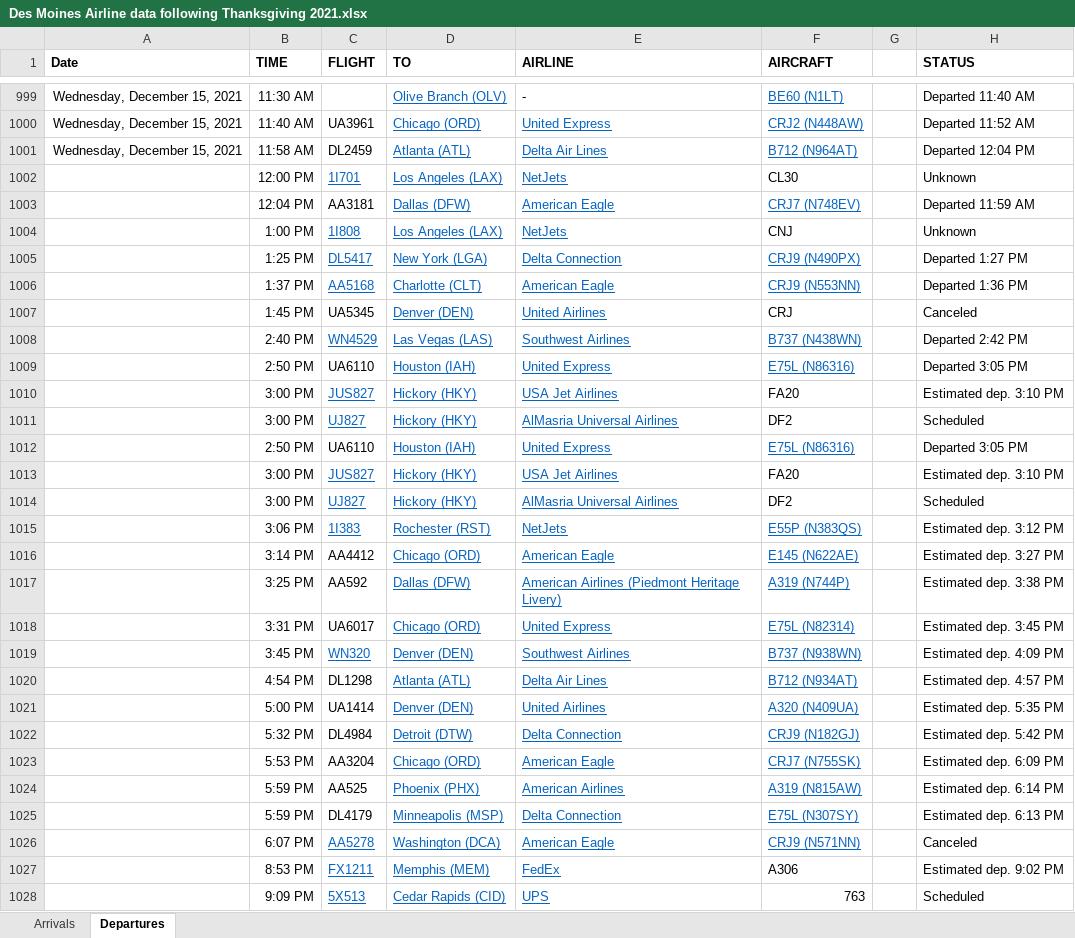
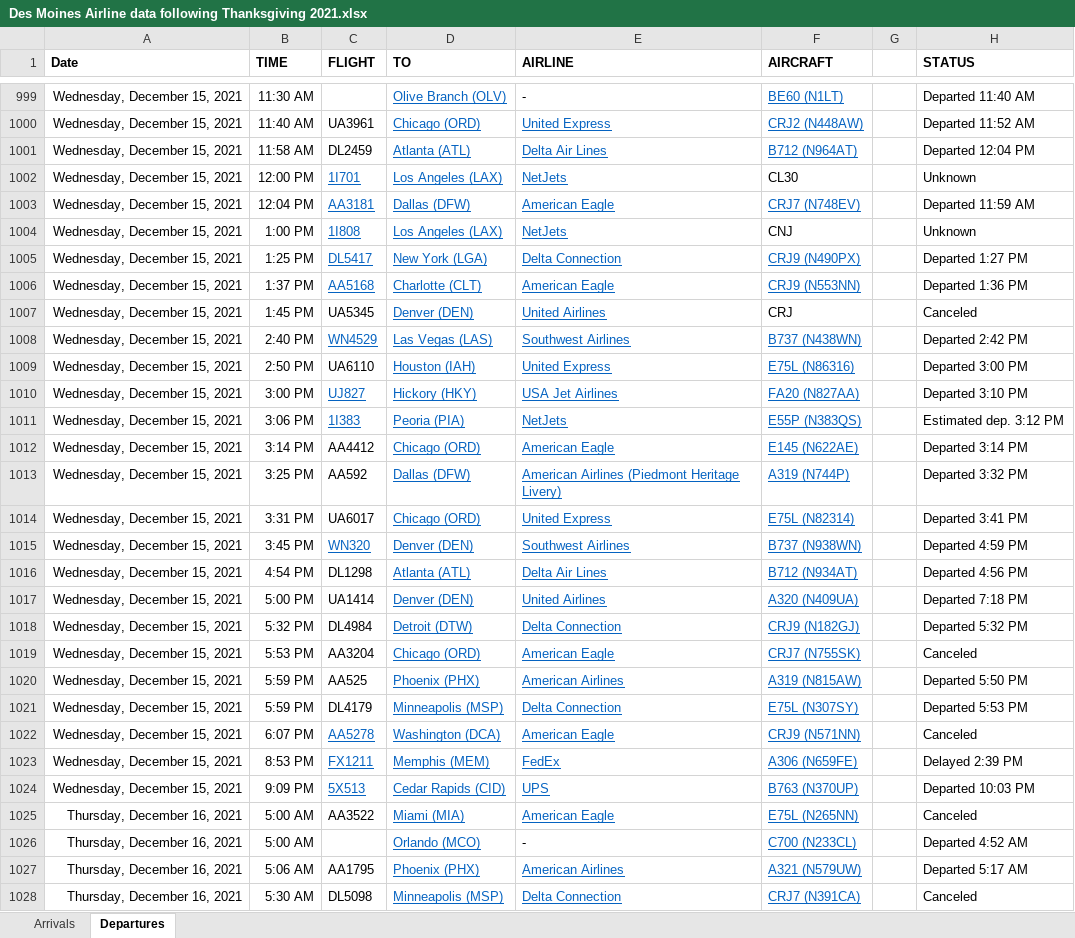
Before and after one commit to profSeeger/LVM-Code, an Excel workbook: codeLibrary/R/R/airlineData/Des Moines Airline data following Thanksgiving 2021.xlsx, sheet Departures, drawn as a sheet; only a part is shown, gaps mark what is left out; the shorter side is filled out with more unchanged rows; values as stored, in another font and other column widths than the file's, no borders; removed rows and columns are numbered as before the commit, all else as after; the diff covers the shown part only; the diff names each change by its address in the sheet, - before the commit and + after, or states it on an @@ line.

Commit message:
Update Des Moines Airline data following Thanksgiving 2021.xlsx

```diff
--- a/codeLibrary/R/R/airlineData/Des Moines Airline data following Thanksgiving 2021.xlsx (sheet Departures)
+++ b/codeLibrary/R/R/airlineData/Des Moines Airline data following Thanksgiving 2021.xlsx (sheet Departures)
-A1002:A1010 (Date): (empty)
+A1002:A1010 (Date): Wednesday, December 15, 2021
@@ C1003 underline: off → on, text colour: black → #0563C1 @@
-H1009 (STATUS): Departed 3:05 PM
+H1009 (STATUS): Departed 3:00 PM
-C1010 (FLIGHT): JUS827
+C1010 (FLIGHT): UJ827
-F1010 (AIRCRAFT): FA20
+F1010 (AIRCRAFT): FA20 (N827AA)
@@ F1010 underline: off → on, text colour: black → #0563C1 @@
-H1010 (STATUS): Estimated dep. 3:10 PM
+H1010 (STATUS): Departed 3:10 PM
-row 1011:  | 3:00 PM | UJ827 | Hickory (HKY) | AlMasria Universal Airlines | DF2 |  | Scheduled
-row 1012:  | 2:50 PM | UA6110 | Houston (IAH) | United Express | E75L (N86316) |  | Departed 3:05 PM
-row 1013:  | 3:00 PM | JUS827 | Hickory (HKY) | USA Jet Airlines | FA20 |  | Estimated dep. 3:10 PM
-row 1014:  | 3:00 PM | UJ827 | Hickory (HKY) | AlMasria Universal Airlines | DF2 |  | Scheduled
-A1011:A1022 (Date): (empty)
+A1011:A1022 (Date): Wednesday, December 15, 2021
-D1011 (TO): Rochester (RST)
+D1011 (TO): Peoria (PIA)
-H1012 (STATUS): Estimated dep. 3:27 PM
+H1012 (STATUS): Departed 3:14 PM
-H1013 (STATUS): Estimated dep. 3:38 PM
+H1013 (STATUS): Departed 3:32 PM
-H1014 (STATUS): Estimated dep. 3:45 PM
+H1014 (STATUS): Departed 3:41 PM
-H1015 (STATUS): Estimated dep. 4:09 PM
+H1015 (STATUS): Departed 4:59 PM
-H1016 (STATUS): Estimated dep. 4:57 PM
+H1016 (STATUS): Departed 4:56 PM
-H1017 (STATUS): Estimated dep. 5:35 PM
+H1017 (STATUS): Departed 7:18 PM
-H1018 (STATUS): Estimated dep. 5:42 PM
+H1018 (STATUS): Departed 5:32 PM
-H1019 (STATUS): Estimated dep. 6:09 PM
+H1019 (STATUS): Canceled
-H1020 (STATUS): Estimated dep. 6:14 PM
+H1020 (STATUS): Departed 5:50 PM
-H1021 (STATUS): Estimated dep. 6:13 PM
+H1021 (STATUS): Departed 5:53 PM
+row 1023: Wednesday, December 15, 2021 | 8:53 PM | FX1211 | Memphis (MEM) | FedEx | A306 (N659FE) |  | Delayed 2:39 PM
+row 1024: Wednesday, December 15, 2021 | 9:09 PM | 5X513 | Cedar Rapids (CID) | UPS | B763 (N370UP) |  | Departed 10:03 PM
+row 1025: Thursday, December 16, 2021 | 5:00 AM | AA3522 | Miami (MIA) | American Eagle | E75L (N265NN) |  | Canceled
+row 1026: Thursday, December 16, 2021 | 5:00 AM |  | Orlando (MCO) | - | C700 (N233CL) |  | Departed 4:52 AM
+row 1027: Thursday, December 16, 2021 | 5:06 AM | AA1795 | Phoenix (PHX) | American Airlines | A321 (N579UW) |  | Departed 5:17 AM
+row 1028: Thursday, December 16, 2021 | 5:30 AM | DL5098 | Minneapolis (MSP) | Delta Connection | CRJ7 (N391CA) |  | Canceled
```
Also changed, not shown: 72 added rows, 11 removed rows, 57 edited cells and cell formats elsewhere in this sheet, sheet Arrivals.
